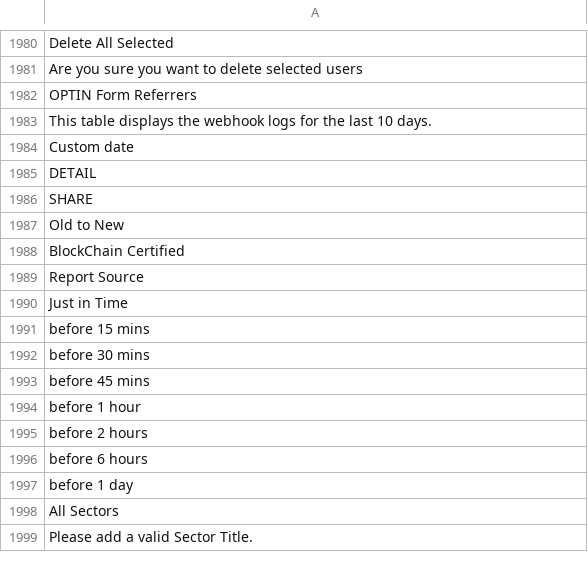
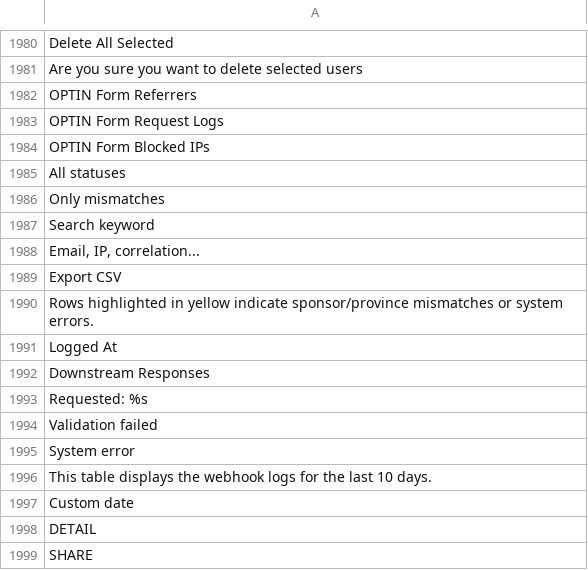
Before and after one commit to hassancss/Migaref, a CSV file: resources/translations/default/migareference.csv, drawn as a sheet; only a part is shown, gaps mark what is left out; the shorter side is filled out with more unchanged rows.

Commit message:
Adjust opt-in log display and translations

```diff
--- a/resources/translations/default/migareference.csv
+++ b/resources/translations/default/migareference.csv
@@ -1982,2 +1982,15 @@
 "OPTIN Form Referrers"
+"OPTIN Form Request Logs"
+"OPTIN Form Blocked IPs"
+"All statuses"
+"Only mismatches"
+"Search keyword"
+"Email, IP, correlation..."
+"Export CSV"
+"Rows highlighted in yellow indicate sponsor/province mismatches or system errors."
+"Logged At"
+"Downstream Responses"
+"Requested: %s"
+"Validation failed"
+"System error"
 "This table displays the webhook logs for the last 10 days."
```
Also changed, not shown: 6 other files.
